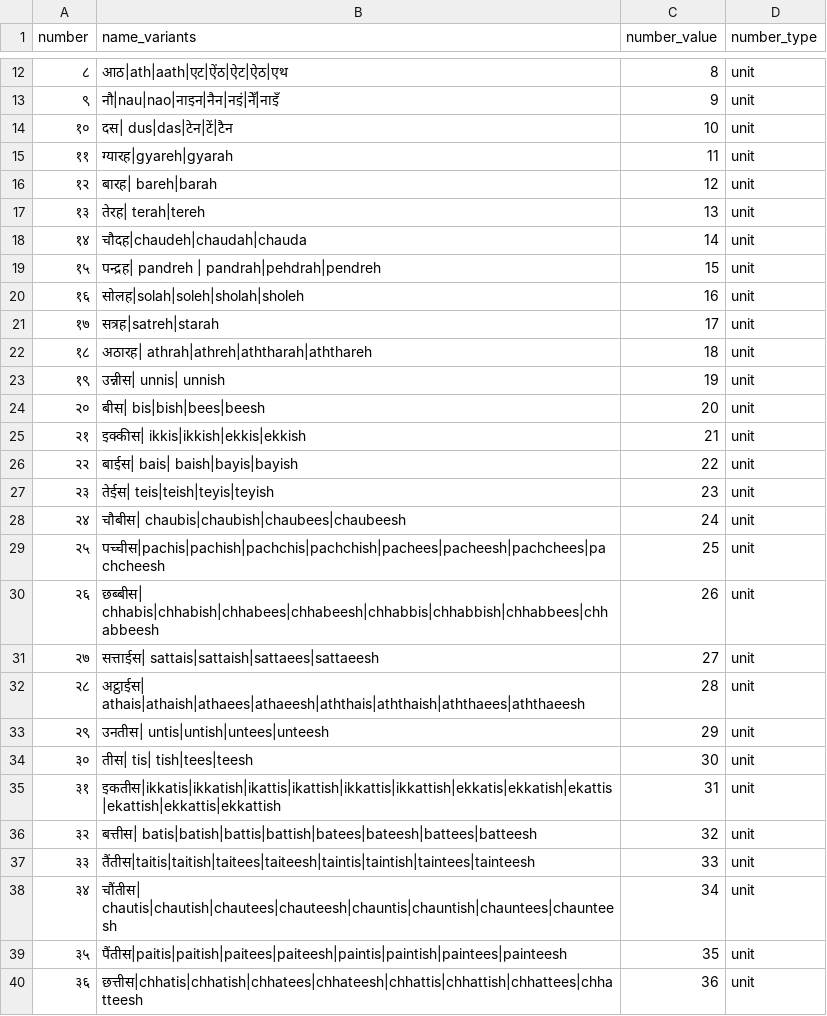
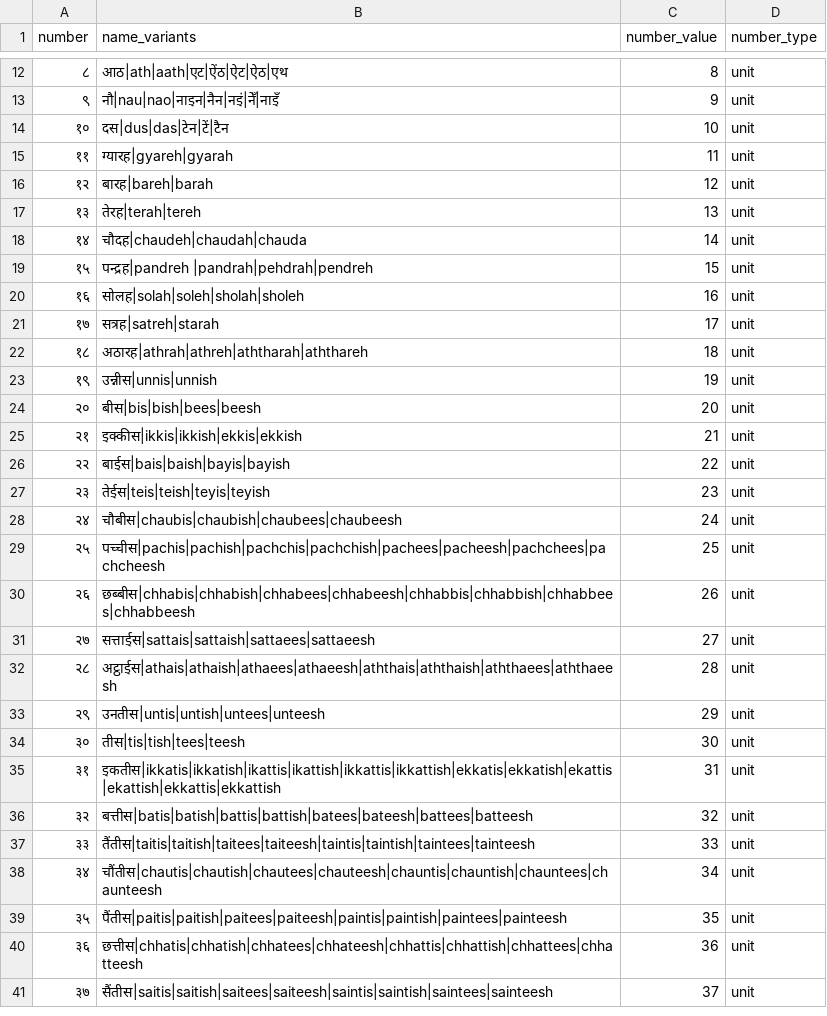
Before and after one commit to hellohaptik/chatbot_ner, a CSV file: ner_v2/detectors/numeral/number/hi/data/numerals_constant.csv, drawn as a sheet; only a part is shown, gaps mark what is left out; the shorter side is filled out with more unchanged rows; the diff covers the shown part only.

```diff
--- a/ner_v2/detectors/numeral/number/hi/data/numerals_constant.csv
+++ b/ner_v2/detectors/numeral/number/hi/data/numerals_constant.csv
@@ -13,27 +13,27 @@ number,name_variants,number_value,number_type
 ९,नौ|nau|nao|नाइन|नैन|नइं|नेँ|नाइँ,9,unit
-१०,दस| dus|das|टेन|टें|टैन,10,unit
+१०,दस|dus|das|टेन|टें|टैन,10,unit
 ११,ग्यारह|gyareh|gyarah,11,unit
-१२,बारह| bareh|barah,12,unit
-१३,तेरह| terah|tereh,13,unit
+१२,बारह|bareh|barah,12,unit
+१३,तेरह|terah|tereh,13,unit
 १४,चौदह|chaudeh|chaudah|chauda,14,unit
-१५,पन्द्रह| pandreh | pandrah|pehdrah|pendreh,15,unit
+१५,पन्द्रह|pandreh |pandrah|pehdrah|pendreh,15,unit
 १६,सोलह|solah|soleh|sholah|sholeh,16,unit
 १७,सत्रह|satreh|starah,17,unit
-१८,अठारह| athrah|athreh|aththarah|aththareh,18,unit
-१९,उन्नीस| unnis| unnish,19,unit
-२०,बीस| bis|bish|bees|beesh,20,unit
-२१,इक्कीस| ikkis|ikkish|ekkis|ekkish,21,unit
-२२,बाईस| bais| baish|bayis|bayish,22,unit
-२३,तेईस| teis|teish|teyis|teyish,23,unit
-२४,चौबीस| chaubis|chaubish|chaubees|chaubeesh,24,unit
+१८,अठारह|athrah|athreh|aththarah|aththareh,18,unit
+१९,उन्नीस|unnis|unnish,19,unit
+२०,बीस|bis|bish|bees|beesh,20,unit
+२१,इक्कीस|ikkis|ikkish|ekkis|ekkish,21,unit
+२२,बाईस|bais|baish|bayis|bayish,22,unit
+२३,तेईस|teis|teish|teyis|teyish,23,unit
+२४,चौबीस|chaubis|chaubish|chaubees|chaubeesh,24,unit
 २५,पच्चीस|pachis|pachish|pachchis|pachchish|pachees|pacheesh|pachchees|pachcheesh,25,unit
-२६,छब्बीस| chhabis|chhabish|chhabees|chhabeesh|chhabbis|chhabbish|chhabbees|chhabbeesh,26,unit
-२७,सत्ताईस| sattais|sattaish|sattaees|sattaeesh,27,unit
-२८,अट्ठाईस| athais|athaish|athaees|athaeesh|aththais|aththaish|aththaees|aththaeesh,28,unit
-२९,उनतीस| untis|untish|untees|unteesh,29,unit
-३०,तीस| tis| tish|tees|teesh,30,unit
+२६,छब्बीस|chhabis|chhabish|chhabees|chhabeesh|chhabbis|chhabbish|chhabbees|chhabbeesh,26,unit
+२७,सत्ताईस|sattais|sattaish|sattaees|sattaeesh,27,unit
+२८,अट्ठाईस|athais|athaish|athaees|athaeesh|aththais|aththaish|aththaees|aththaeesh,28,unit
+२९,उनतीस|untis|untish|untees|unteesh,29,unit
+३०,तीस|tis|tish|tees|teesh,30,unit
 ३१,इकतीस|ikkatis|ikkatish|ikattis|ikattish|ikkattis|ikkattish|ekkatis|ekkatish|ekattis|ekattish|ekkattis|ekkattish,31,unit
-३२,बत्तीस| batis|batish|battis|battish|batees|bateesh|battees|batteesh,32,unit
+३२,बत्तीस|batis|batish|battis|battish|batees|bateesh|battees|batteesh,32,unit
 ३३,तैंतीस|taitis|taitish|taitees|taiteesh|taintis|taintish|taintees|tainteesh,33,unit
-३४,चौंतीस| chautis|chautish|chautees|chauteesh|chauntis|chauntish|chauntees|chaunteesh,34,unit
+३४,चौंतीस|chautis|chautish|chautees|chauteesh|chauntis|chauntish|chauntees|chaunteesh,34,unit
 ३५,पैंतीस|paitis|paitish|paitees|paiteesh|paintis|paintish|paintees|painteesh,35,unit
```
Also changed, not shown: 1 edited cell elsewhere in this file, ner_v2/detectors/numeral/number/en/data/numerals_constant.csv, 3 other files.
